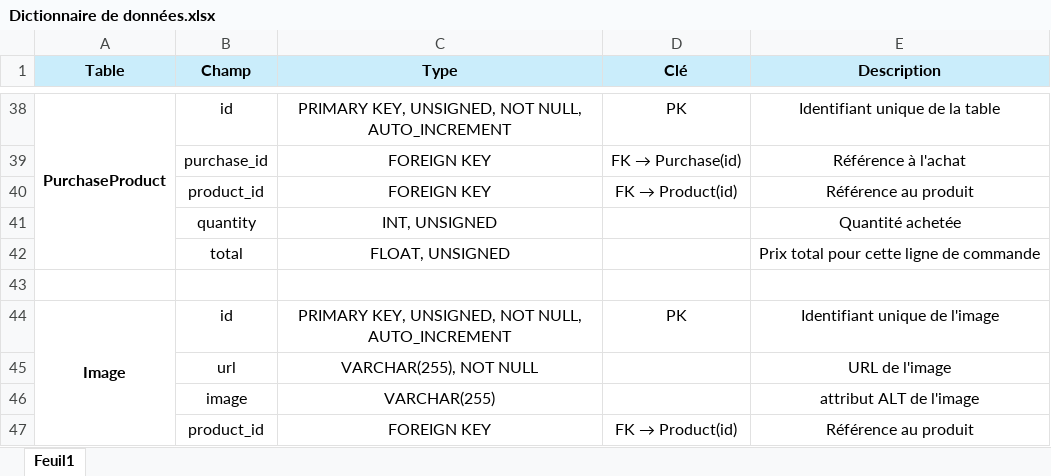
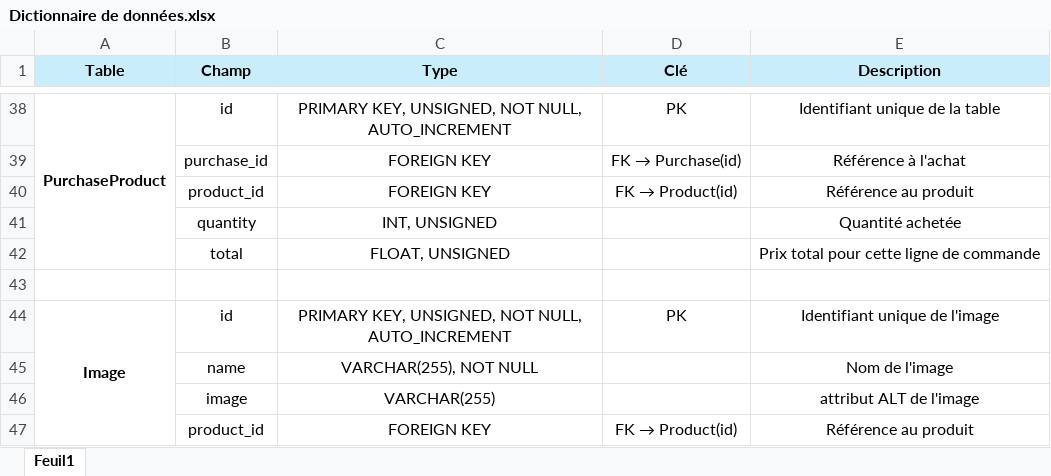
Before and after one commit to Quartz-42/greenroots-soutenance, an Excel workbook: Conception/Dictionnaire de données.xlsx, sheet Feuil1, drawn as a sheet; only a part is shown, gaps mark what is left out; values as stored, in another font and other column widths than the file's, no borders; removed rows and columns are numbered as before the commit, all else as after; the diff names each change by its address in the sheet, - before the commit and + after, or states it on an @@ line.

Commit message:
Update conception documents

```diff
--- a/Conception/Dictionnaire de données.xlsx (sheet Feuil1)
+++ b/Conception/Dictionnaire de données.xlsx (sheet Feuil1)
-row 45:  | url | VARCHAR(255), NOT NULL |  | URL de l'image
+row 45:  | name | VARCHAR(255), NOT NULL |  | Nom de l'image
```
Also changed, not shown: 1 other file.
